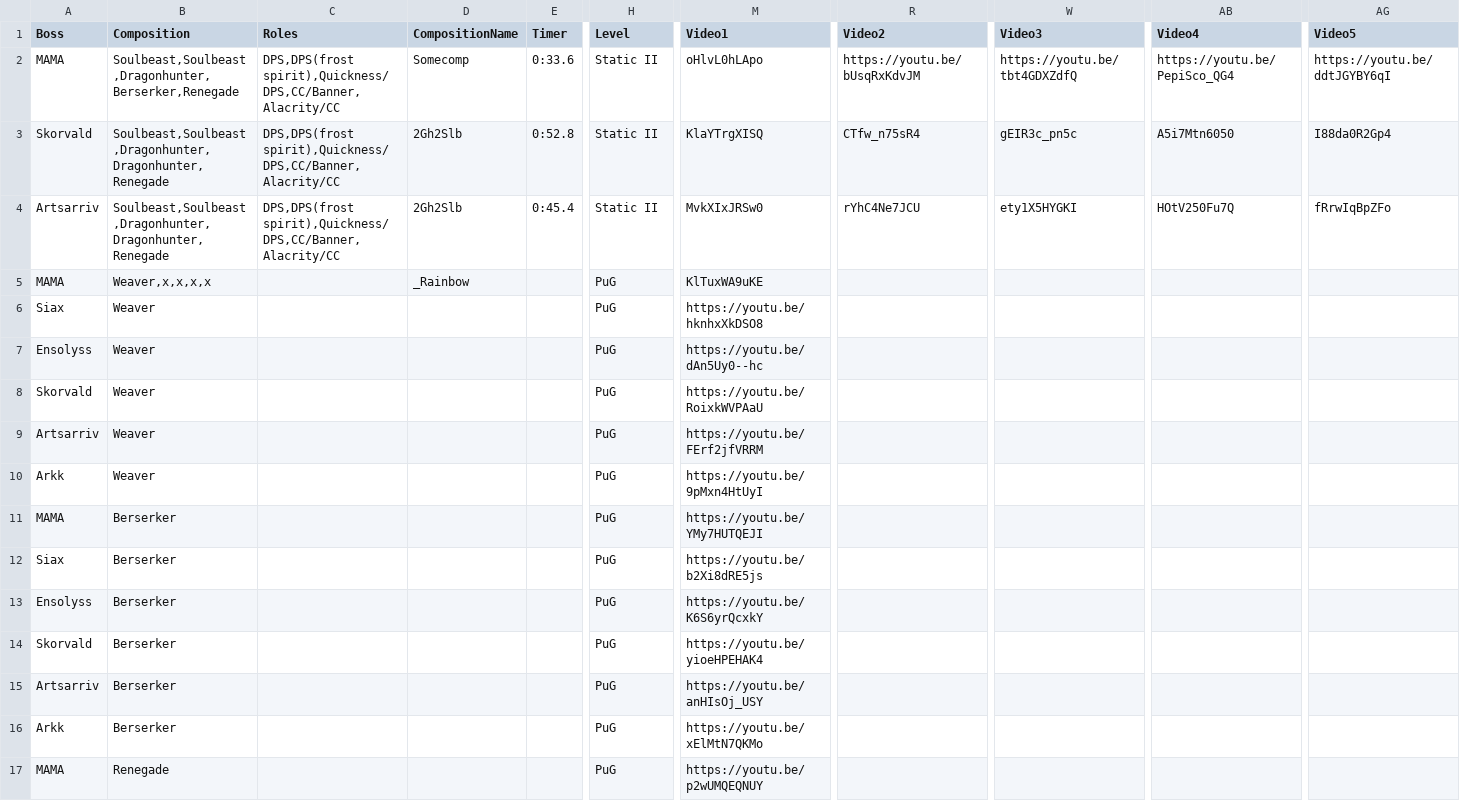
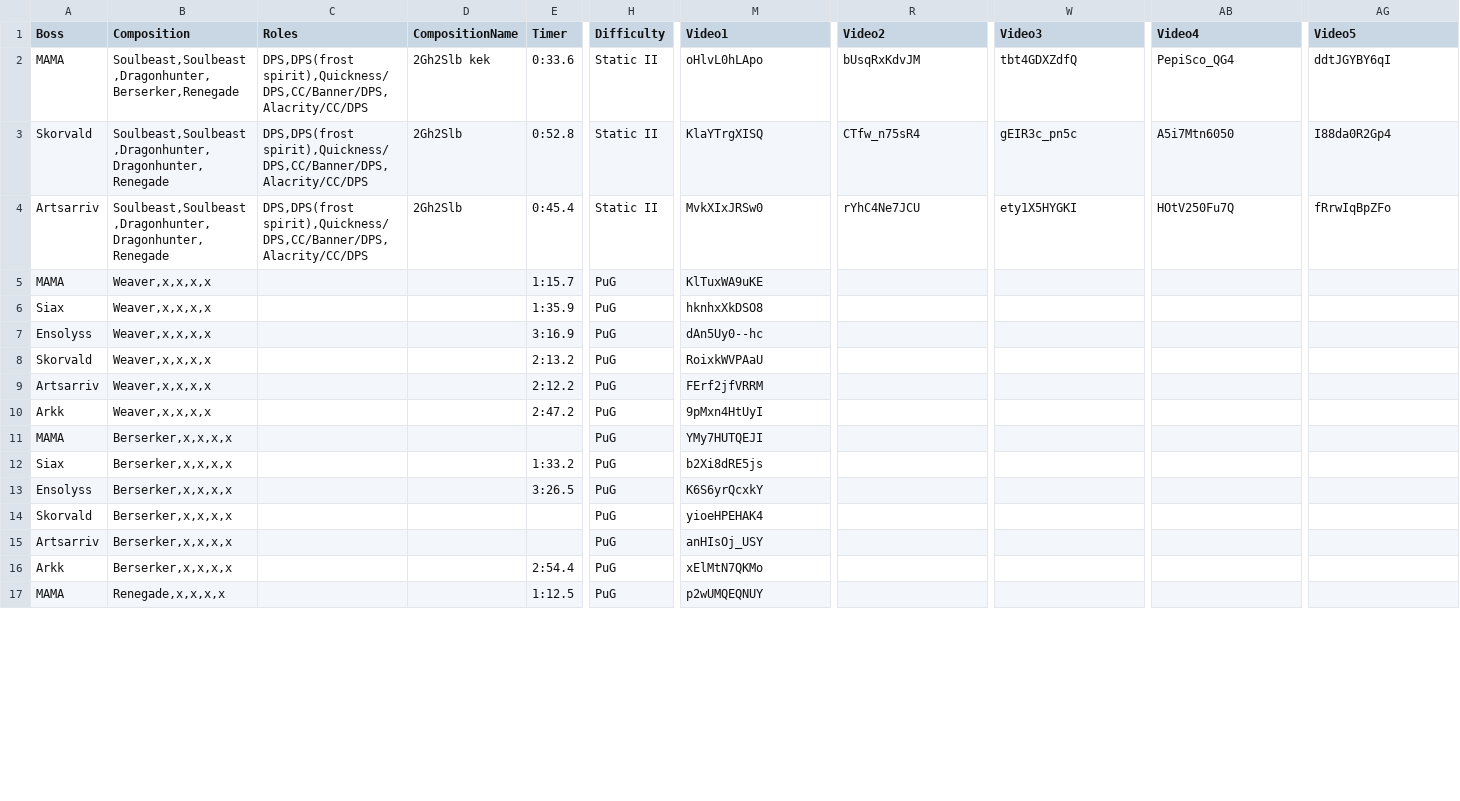
Before and after one commit to discretize/discretize-guides, a CSV file: data/videos.csv, drawn as a sheet; only a part is shown, gaps mark what is left out; the diff covers the shown part only; the diff names each change by its address in the sheet, - before the commit and + after, or states it on an @@ line.

Commit message:
feat: implemented new compositions component

```diff
--- a/data/videos.csv
+++ b/data/videos.csv
-H1: Level
+H1: Difficulty
-C2:C4 (Roles): DPS,DPS(frost spirit),Quickness/DPS,CC/Banner,Alacrity/CC
+C2:C4 (Roles): DPS,DPS(frost spirit),Quickness/DPS,CC/Banner/DPS,Alacrity/CC/DPS
-D2 (CompositionName): Somecomp
+D2 (CompositionName): 2Gh2Slb kek
-R2 (Video2): https://youtu.be/bUsqRxKdvJM
+R2 (Video2): bUsqRxKdvJM
-W2 (Video3): https://youtu.be/tbt4GDXZdfQ
+W2 (Video3): tbt4GDXZdfQ
-AB2 (Video4): https://youtu.be/PepiSco_QG4
+AB2 (Video4): PepiSco_QG4
-AG2 (Video5): https://youtu.be/ddtJGYBY6qI
+AG2 (Video5): ddtJGYBY6qI
-D5 (CompositionName): _Rainbow
+D5 (CompositionName): (empty)
-E5 (Timer): (empty)
+E5 (Timer): 1:15.7
-B6:B10 (Composition): Weaver
+B6:B10 (Composition): Weaver,x,x,x,x
-E6 (Timer): (empty)
+E6 (Timer): 1:35.9
-M6 (Video1): https://youtu.be/hknhxXkDSO8
+M6 (Video1): hknhxXkDSO8
-E7 (Timer): (empty)
+E7 (Timer): 3:16.9
-M7 (Video1): https://youtu.be/dAn5Uy0--hc
+M7 (Video1): dAn5Uy0--hc
-E8 (Timer): (empty)
+E8 (Timer): 2:13.2
-M8 (Video1): https://youtu.be/RoixkWVPAaU
+M8 (Video1): RoixkWVPAaU
-E9 (Timer): (empty)
+E9 (Timer): 2:12.2
-M9 (Video1): https://youtu.be/FErf2jfVRRM
+M9 (Video1): FErf2jfVRRM
-E10 (Timer): (empty)
+E10 (Timer): 2:47.2
-M10 (Video1): https://youtu.be/9pMxn4HtUyI
+M10 (Video1): 9pMxn4HtUyI
-B11:B16 (Composition): Berserker
+B11:B16 (Composition): Berserker,x,x,x,x
-M11 (Video1): https://youtu.be/YMy7HUTQEJI
+M11 (Video1): YMy7HUTQEJI
-E12 (Timer): (empty)
+E12 (Timer): 1:33.2
-M12 (Video1): https://youtu.be/b2Xi8dRE5js
+M12 (Video1): b2Xi8dRE5js
-E13 (Timer): (empty)
+E13 (Timer): 3:26.5
-M13 (Video1): https://youtu.be/K6S6yrQcxkY
+M13 (Video1): K6S6yrQcxkY
-M14 (Video1): https://youtu.be/yioeHPEHAK4
+M14 (Video1): yioeHPEHAK4
-M15 (Video1): https://youtu.be/anHIsOj_USY
+M15 (Video1): anHIsOj_USY
-E16 (Timer): (empty)
+E16 (Timer): 2:54.4
-M16 (Video1): https://youtu.be/xElMtN7QKMo
+M16 (Video1): xElMtN7QKMo
-B17 (Composition): Renegade
+B17 (Composition): Renegade,x,x,x,x
-E17 (Timer): (empty)
+E17 (Timer): 1:12.5
-M17 (Video1): https://youtu.be/p2wUMQEQNUY
+M17 (Video1): p2wUMQEQNUY
```
Also changed, not shown: 2 added rows, 1 removed row and 33 edited cells elsewhere in this file, 8 other files.
